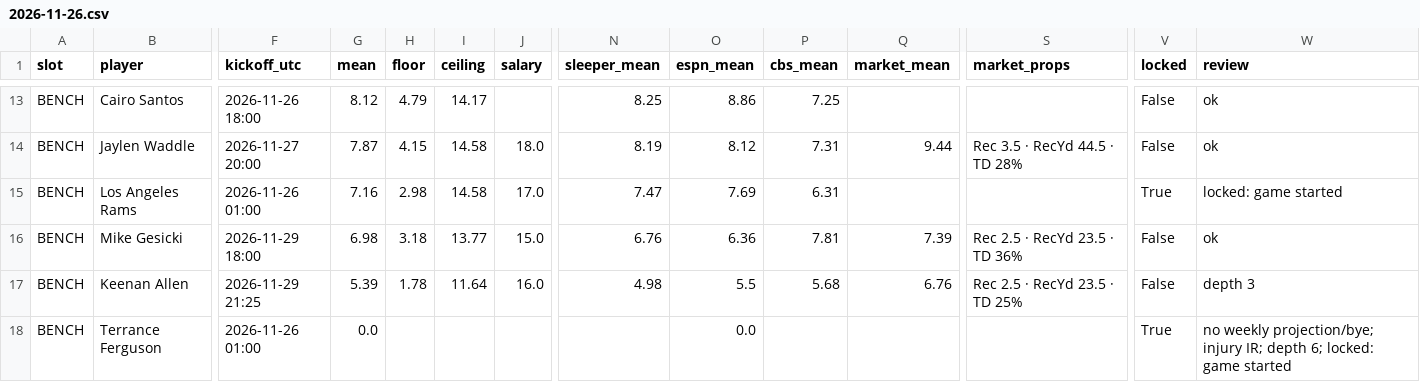
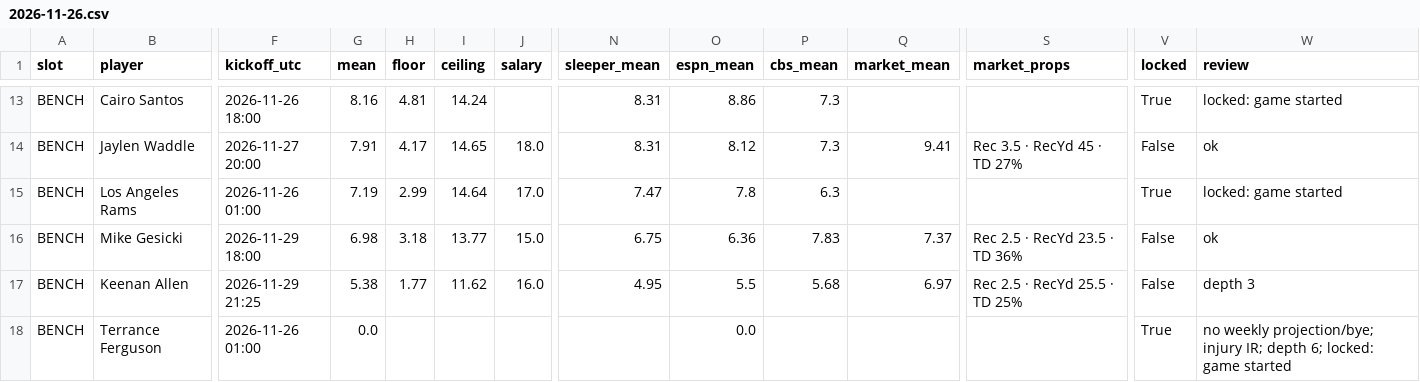
Before and after one commit to Dave356w/-nfl-top25-rankings, a CSV file: site/data/lineup/history/2026-11-26.csv, drawn as a sheet; only a part is shown, gaps mark what is left out; the diff covers the shown part only; the diff names each change by its address in the sheet, - before the commit and + after, or states it on an @@ line.

```diff
--- a/site/data/lineup/history/2026-11-26.csv
+++ b/site/data/lineup/history/2026-11-26.csv
-G13 (mean): 8.12
+G13 (mean): 8.16
-H13 (floor): 4.79
+H13 (floor): 4.81
-I13 (ceiling): 14.17
+I13 (ceiling): 14.24
-N13 (sleeper_mean): 8.25
+N13 (sleeper_mean): 8.31
-P13 (cbs_mean): 7.25
+P13 (cbs_mean): 7.3
-V13 (locked): False
+V13 (locked): True
-W13 (review): ok
+W13 (review): locked: game started
-G14 (mean): 7.87
+G14 (mean): 7.91
-H14 (floor): 4.15
+H14 (floor): 4.17
-I14 (ceiling): 14.58
+I14 (ceiling): 14.65
-N14 (sleeper_mean): 8.19
+N14 (sleeper_mean): 8.31
-P14 (cbs_mean): 7.31
+P14 (cbs_mean): 7.3
-Q14 (market_mean): 9.44
+Q14 (market_mean): 9.41
-S14 (market_props): Rec 3.5 · RecYd 44.5 · TD 28%
+S14 (market_props): Rec 3.5 · RecYd 45 · TD 27%
-G15 (mean): 7.16
+G15 (mean): 7.19
-H15 (floor): 2.98
+H15 (floor): 2.99
-I15 (ceiling): 14.58
+I15 (ceiling): 14.64
-O15 (espn_mean): 7.69
+O15 (espn_mean): 7.8
-P15 (cbs_mean): 6.31
+P15 (cbs_mean): 6.3
-N16 (sleeper_mean): 6.76
+N16 (sleeper_mean): 6.75
-P16 (cbs_mean): 7.81
+P16 (cbs_mean): 7.83
-Q16 (market_mean): 7.39
+Q16 (market_mean): 7.37
-G17 (mean): 5.39
+G17 (mean): 5.38
-H17 (floor): 1.78
+H17 (floor): 1.77
-I17 (ceiling): 11.64
+I17 (ceiling): 11.62
-N17 (sleeper_mean): 4.98
+N17 (sleeper_mean): 4.95
-Q17 (market_mean): 6.76
+Q17 (market_mean): 6.97
-S17 (market_props): Rec 2.5 · RecYd 23.5 · TD 25%
+S17 (market_props): Rec 2.5 · RecYd 25.5 · TD 25%
```
Also changed, not shown: 2 added rows, 2 removed rows and 55 edited cells elsewhere in this file, site/data/ats/latest.csv, site/data/history/2026-11-26.csv, 33 other files.
